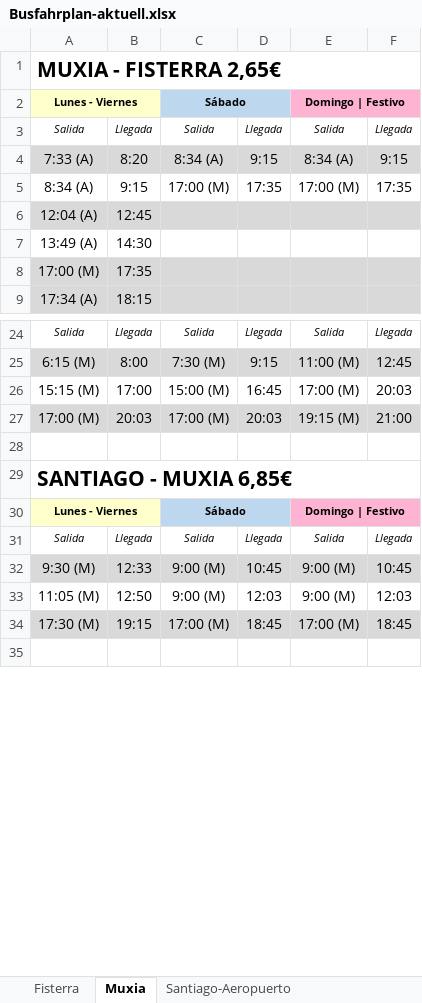
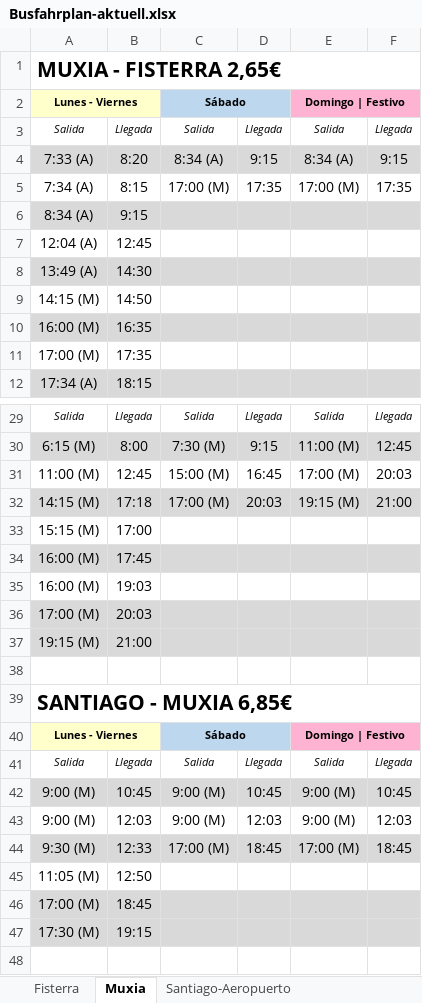
Before and after one commit to investigasteve/camino-gtfs, an Excel workbook: fahrplan/Busfahrplan-aktuell.xlsx, sheet Muxia, drawn as a sheet; only a part is shown, gaps mark what is left out; values as stored, in another font and other column widths than the file's, no borders; addresses are those after the commit; the diff covers the shown part only; the diff names each change by its address in the sheet, - before the commit and + after, or states it on an @@ line.

```diff
--- a/fahrplan/Busfahrplan-aktuell.xlsx (sheet Muxia)
+++ b/fahrplan/Busfahrplan-aktuell.xlsx (sheet Muxia)
-A5: 8:34 (A)
+A5: 7:34 (A)
-B5: 9:15
+B5: 8:15
+row 6: 8:34 (A) | 9:15
-A7:F7 fill: #D9D9D9
+A7:F7 fill: none
-A8:F8 fill: none
+A8:F8 fill: #D9D9D9
+row 9: 14:15 (M) | 14:50
+row 10: 16:00 (M) | 16:35
-A11:F11 fill: #D9D9D9
+A11:F11 fill: none
-A31: 15:15 (M)
+A31: 11:00 (M)
-B31: 17:00
+B31: 12:45
-A32: 17:00 (M)
+A32: 14:15 (M)
-B32: 20:03
+B32: 17:18
+row 33: 15:15 (M) | 17:00
+row 34: 16:00 (M) | 17:45
+row 35: 16:00 (M) | 19:03
+row 36: 17:00 (M) | 20:03
+row 37: 19:15 (M) | 21:00
-A42: 9:30 (M)
+A42: 9:00 (M)
-B42: 12:33
+B42: 10:45
-A43: 11:05 (M)
+A43: 9:00 (M)
-B43: 12:50
+B43: 12:03
-A44: 17:30 (M)
+A44: 9:30 (M)
-B44: 19:15
+B44: 12:33
+row 45: 11:05 (M) | 12:50
+row 46: 17:00 (M) | 18:45
+row 47: 17:30 (M) | 19:15
```
Also changed, not shown: 4 added rows, 9 edited cells and cell formats elsewhere in this sheet, sheet Fisterra, 3 other files.
